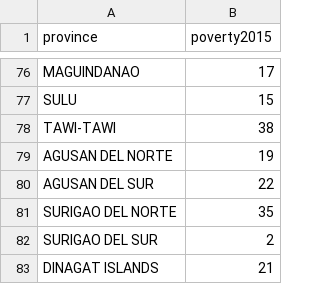
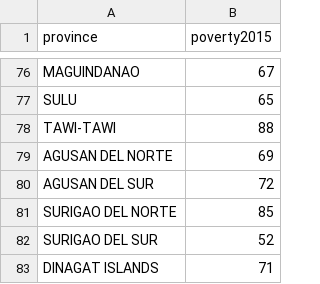
Before and after one commit to thinkingmachines/cartogramph, a CSV file: demo/data/random.csv (was demo/data/random_numbers.csv), drawn as a sheet; only a part is shown, gaps mark what is left out; the diff covers the shown part only; the diff names each change by its address in the sheet, - before the commit and + after, or states it on an @@ line.

```diff
--- a/demo/data/random_numbers.csv
+++ b/demo/data/random.csv
-B76 (poverty2015): 17
+B76 (poverty2015): 67
-B77 (poverty2015): 15
+B77 (poverty2015): 65
-B78 (poverty2015): 38
+B78 (poverty2015): 88
-B79 (poverty2015): 19
+B79 (poverty2015): 69
-B80 (poverty2015): 22
+B80 (poverty2015): 72
-B81 (poverty2015): 35
+B81 (poverty2015): 85
-B82 (poverty2015): 2
+B82 (poverty2015): 52
-B83 (poverty2015): 21
+B83 (poverty2015): 71
```
Also changed, not shown: 27 edited cells elsewhere in this file, 4 other files.
